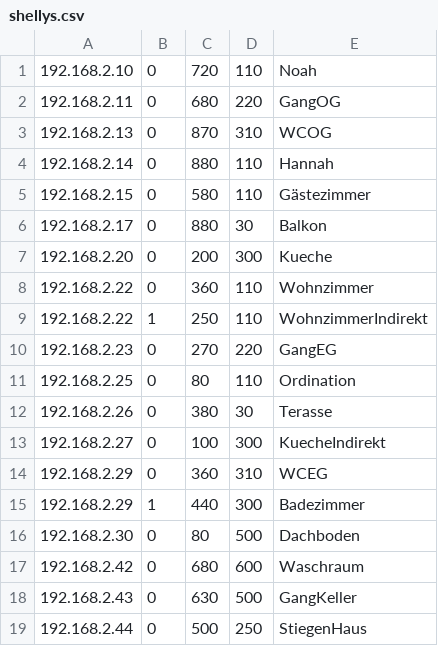
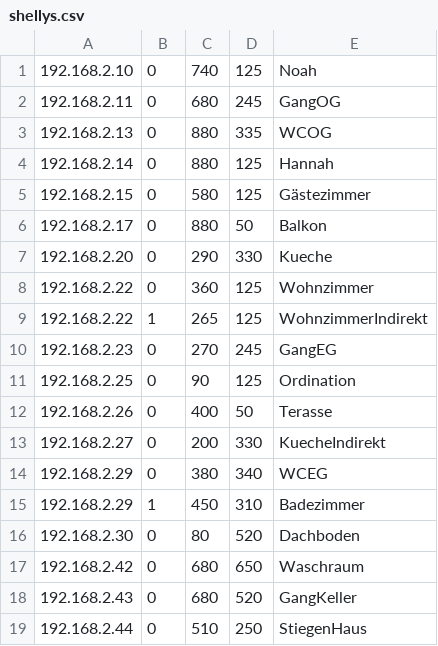
Before and after one commit to Noah-Seidl/Visualisierung, a CSV file: src/main/resources/shellys.csv, drawn as a sheet.

```diff
--- a/src/main/resources/shellys.csv
+++ b/src/main/resources/shellys.csv
@@ -1,19 +1,19 @@
-192.168.2.10,0,720,110,Noah
-192.168.2.11,0,680,220,GangOG
-192.168.2.13,0,870,310,WCOG
-192.168.2.14,0,880,110,Hannah
-192.168.2.15,0,580,110,Gästezimmer
-192.168.2.17,0,880,30,Balkon
-192.168.2.20,0,200,300,Kueche
-192.168.2.22,0,360,110,Wohnzimmer
-192.168.2.22,1,250,110,WohnzimmerIndirekt
-192.168.2.23,0,270,220,GangEG
-192.168.2.25,0,80,110,Ordination
-192.168.2.26,0,380,30,Terasse
-192.168.2.27,0,100,300,KuecheIndirekt
-192.168.2.29,0,360,310,WCEG
-192.168.2.29,1,440,300,Badezimmer
-192.168.2.30,0,80,500,Dachboden
-192.168.2.42,0,680,600,Waschraum
-192.168.2.43,0,630,500,GangKeller
-192.168.2.44,0,500,250,StiegenHaus
+192.168.2.10,0,740,125,Noah
+192.168.2.11,0,680,245,GangOG
+192.168.2.13,0,880,335,WCOG
+192.168.2.14,0,880,125,Hannah
+192.168.2.15,0,580,125,Gästezimmer
+192.168.2.17,0,880,50,Balkon
+192.168.2.20,0,290,330,Kueche
+192.168.2.22,0,360,125,Wohnzimmer
+192.168.2.22,1,265,125,WohnzimmerIndirekt
+192.168.2.23,0,270,245,GangEG
+192.168.2.25,0,90,125,Ordination
+192.168.2.26,0,400,50,Terasse
+192.168.2.27,0,200,330,KuecheIndirekt
+192.168.2.29,0,380,340,WCEG
+192.168.2.29,1,450,310,Badezimmer
+192.168.2.30,0,80,520,Dachboden
+192.168.2.42,0,680,650,Waschraum
+192.168.2.43,0,680,520,GangKeller
+192.168.2.44,0,510,250,StiegenHaus
```
Also changed, not shown: 11 other files.
